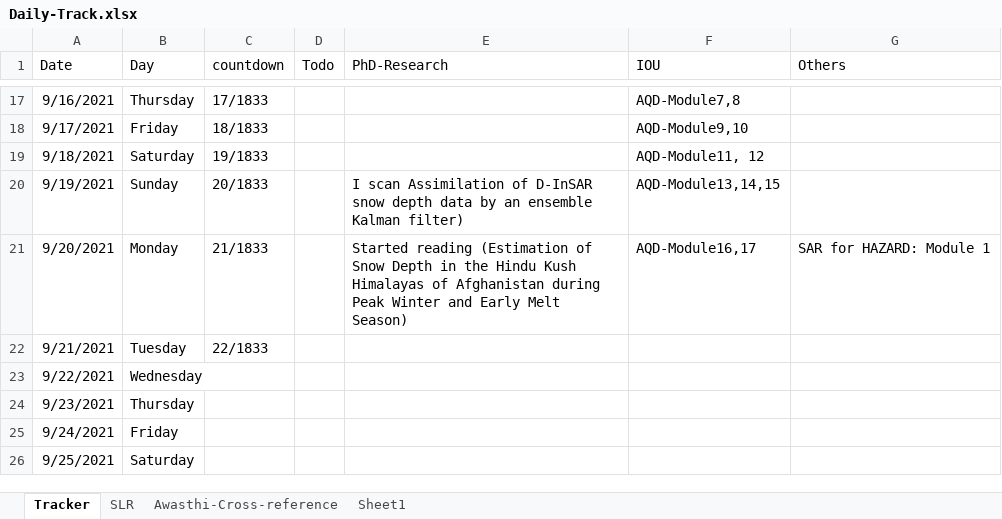
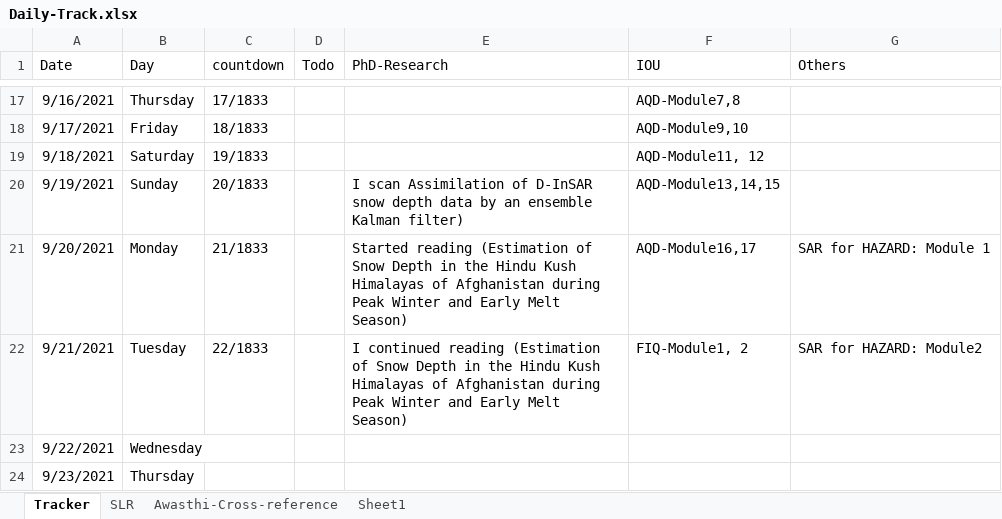
Before and after one commit to Surfix/DhP, an Excel workbook: Daily-Track.xlsx, sheet Tracker, drawn as a sheet; only a part is shown, gaps mark what is left out; the shorter side is filled out with more unchanged rows; values as stored, in another font and other column widths than the file's, no borders; the diff names each change by its address in the sheet, - before the commit and + after, or states it on an @@ line.

Commit message:
Research update

```diff
--- a/Daily-Track.xlsx (sheet Tracker)
+++ b/Daily-Track.xlsx (sheet Tracker)
-E22 (PhD-Research): (empty)
+E22 (PhD-Research): I continued reading (Estimation of Snow Depth in the Hindu Kush Himalayas of Afghanistan during Peak Winter and Early Melt Season)
-F22 (IOU): (empty)
+F22 (IOU): FIQ-Module1, 2
-G22 (Others): (empty)
+G22 (Others): SAR for HAZARD: Module2
```
Also changed, not shown: 1 other file.
